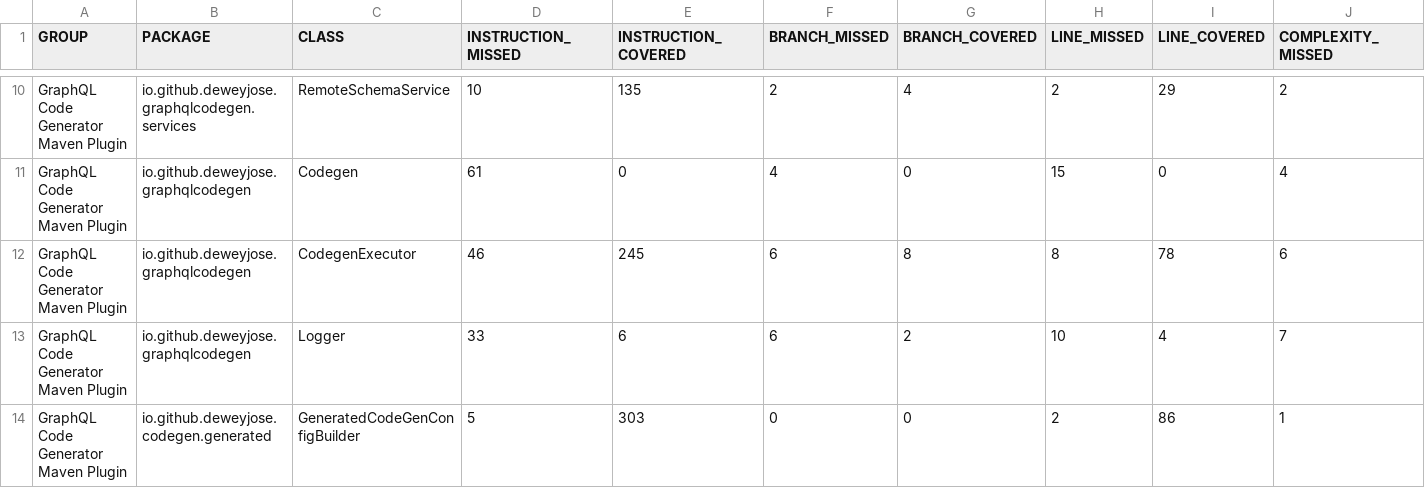
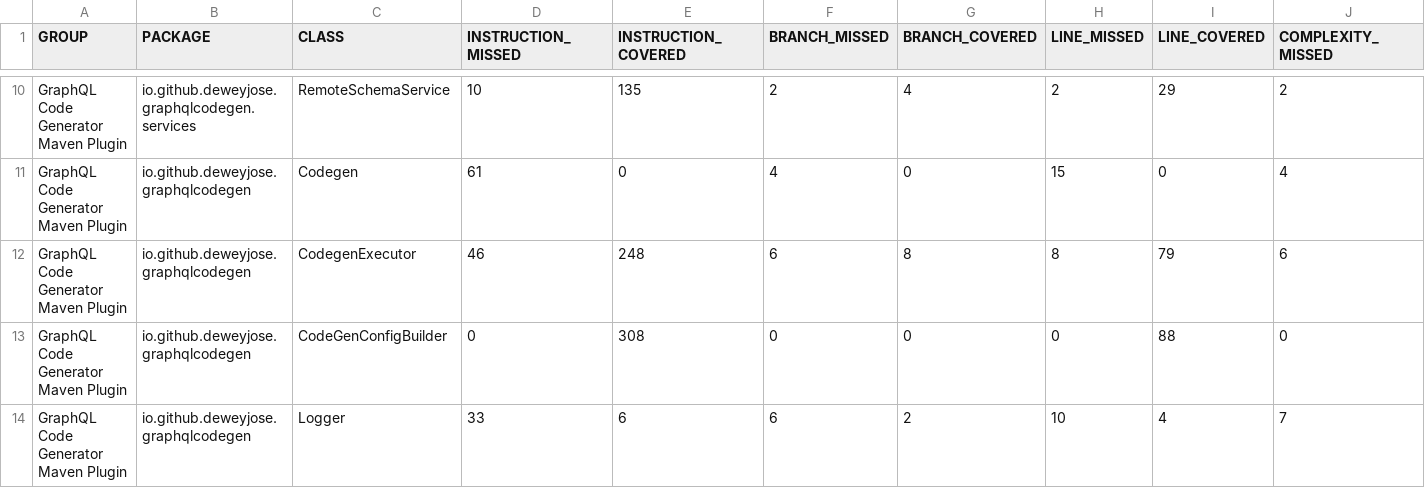
Before and after one commit to zorglube/graphqlcodegen, a CSV file: jacoco.csv, drawn as a sheet; only a part is shown, gaps mark what is left out; removed rows and columns are numbered as before the commit, all else as after; rows hold the shown columns only; the diff names each change by its address in the sheet, - before the commit and + after, or states it on an @@ line.

```diff
--- a/jacoco.csv
+++ b/jacoco.csv
-E12 (INSTRUCTION_COVERED): 245
+E12 (INSTRUCTION_COVERED): 248
-I12 (LINE_COVERED): 78
+I12 (LINE_COVERED): 79
+row 13: GraphQL Code Generator Maven Plugin | io.github.deweyjose.graphqlcodegen | CodeGenConfigBuilder | 0 | 308 | 0 | 0 | 0 | 88 | 0
-row 14: GraphQL Code Generator Maven Plugin | io.github.deweyjose.codegen.generated | GeneratedCodeGenConfigBuilder | 5 | 303 | 0 | 0 | 2 | 86 | 1
```
Also changed, not shown: 15 other files.
